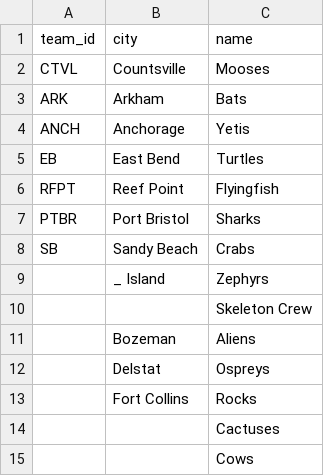
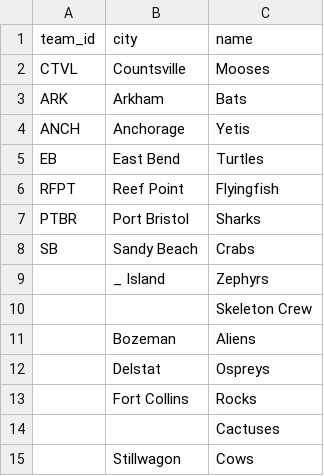
Before and after one commit to nickdloucks/super-cyber-football-league, a CSV file: database/scfl-data/team-profiles.csv, drawn as a sheet.

Commit message:
update team city

```diff
--- a/database/scfl-data/team-profiles.csv
+++ b/database/scfl-data/team-profiles.csv
@@ -14,2 +14,2 @@ SB,Sandy Beach,Crabs
 ,,Cactuses
-,,Cows
+,Stillwagon,Cows
```
